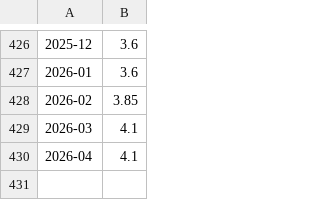
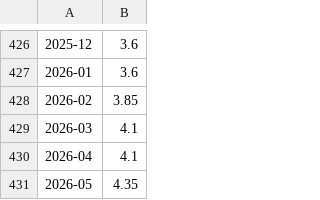
Before and after one commit to bpalmer4/Charts-based-on-ABS-data, a CSV file: notebooks/ocr_rba.csv, drawn as a sheet; only a part is shown, gaps mark what is left out.

```diff
--- a/notebooks/ocr_rba.csv
+++ b/notebooks/ocr_rba.csv
@@ -430 +430,2 @@
 2026-04,4.1
+2026-05,4.35
```
Also changed, not shown: 3 other files.
